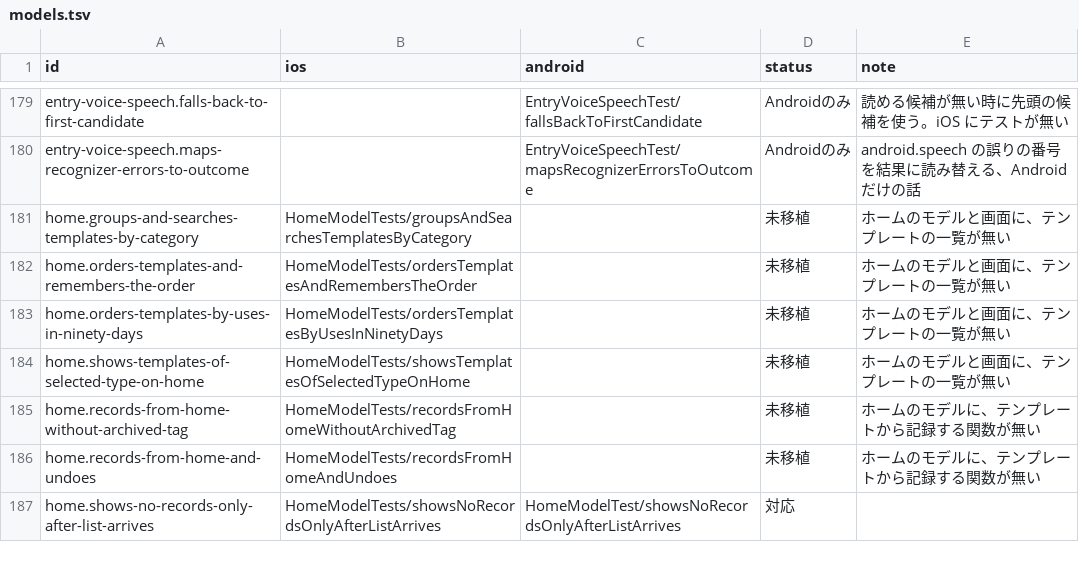
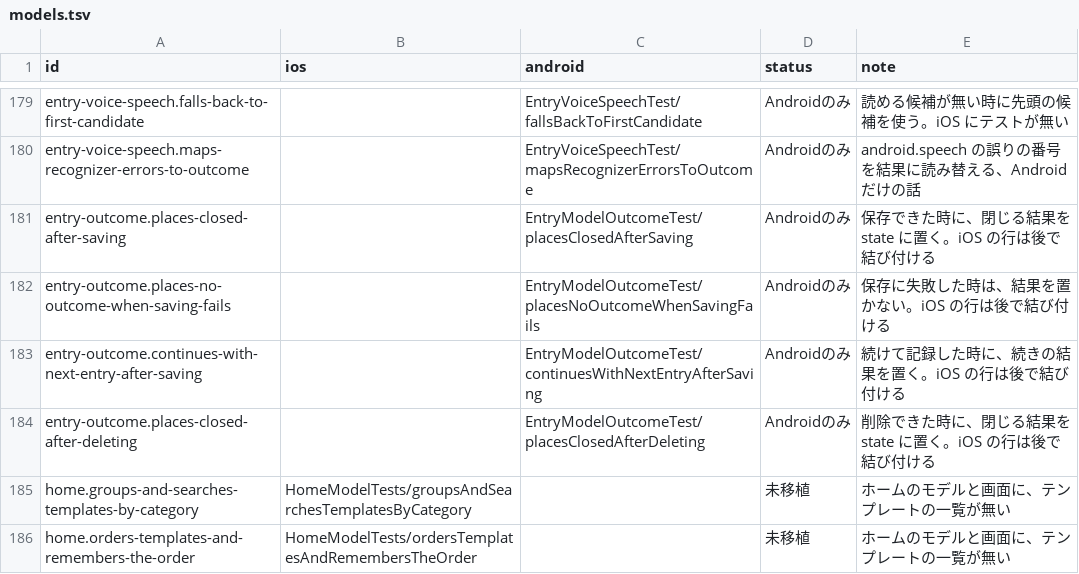
Before and after one commit to yossibank/kakeibot, a TSV file: spec/scenarios/models.tsv, drawn as a sheet; only a part is shown, gaps mark what is left out; the shorter side is filled out with more unchanged rows; the diff names each change by its address in the sheet, - before the commit and + after, or states it on an @@ line.

```diff
--- a/spec/scenarios/models.tsv
+++ b/spec/scenarios/models.tsv
+row 181: entry-outcome.places-closed-after-saving |  | EntryModelOutcomeTest/placesClosedAfterSaving | Androidのみ | 保存できた時に、閉じる結果を state に置く。iOS の行は後で結び付ける
+row 182: entry-outcome.places-no-outcome-when-saving-fails |  | EntryModelOutcomeTest/placesNoOutcomeWhenSavingFails | Androidのみ | 保存に失敗した時は、結果を置かない。iOS の行は後で結び付ける
+row 183: entry-outcome.continues-with-next-entry-after-saving |  | EntryModelOutcomeTest/continuesWithNextEntryAfterSaving | Androidのみ | 続けて記録した時に、続きの結果を置く。iOS の行は後で結び付ける
+row 184: entry-outcome.places-closed-after-deleting |  | EntryModelOutcomeTest/placesClosedAfterDeleting | Androidのみ | 削除できた時に、閉じる結果を state に置く。iOS の行は後で結び付ける
```
Also changed, not shown: 6 other files.
